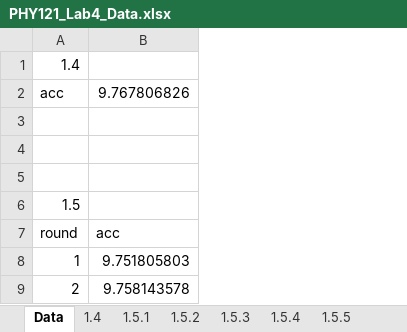
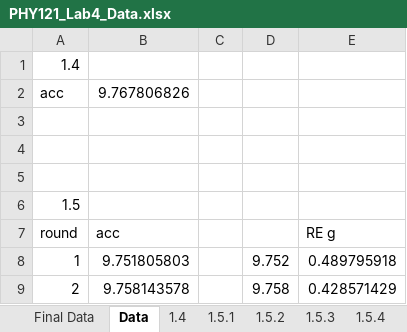
Before and after one commit to abereni4u/PHY121-LabReports, an Excel workbook: Lab Reports/LabReport4/PHY121_Lab4_Data.xlsx, sheet Data, drawn as a sheet; only a part is shown; values as stored, in another font and other column widths than the file's, no borders; the diff names each change by its address in the sheet, - before the commit and + after, or states it on an @@ line.

Commit message:
Add data & calculations

```diff
--- a/Lab Reports/LabReport4/PHY121_Lab4_Data.xlsx (sheet Data)
+++ b/Lab Reports/LabReport4/PHY121_Lab4_Data.xlsx (sheet Data)
+sheet tab: Final Data
+column C, empty
+column D, rows 8-9: 9.752 | 9.758
+column E, rows 7-9: RE g | 0.489795918 | 0.428571429
```
Also changed, not shown: charts or pictures, 14 other files.
